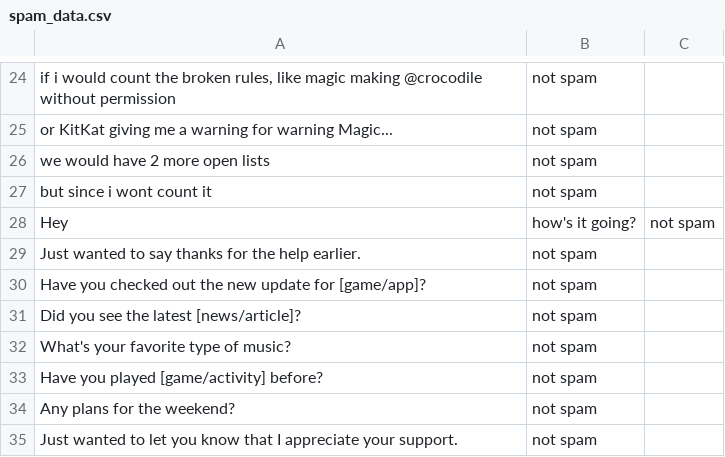
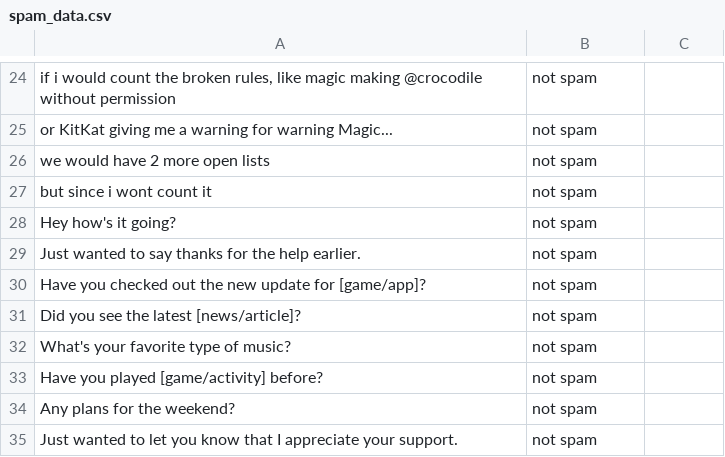
Before and after one commit to CrO2Cl2/ChromiumGuardian, a CSV file: spam_data.csv, drawn as a sheet; only a part is shown, gaps mark what is left out; removed rows and columns are numbered as before the commit, all else as after; the diff covers the shown part only; the diff names each change by its address in the sheet, - before the commit and + after, or states it on an @@ line.

```diff
--- a/spam_data.csv
+++ b/spam_data.csv
-row 28: Hey | how's it going? | not spam
+row 28: Hey how's it going? | not spam
```
Also changed, not shown: 36 added rows elsewhere in this file, 1 other file.
